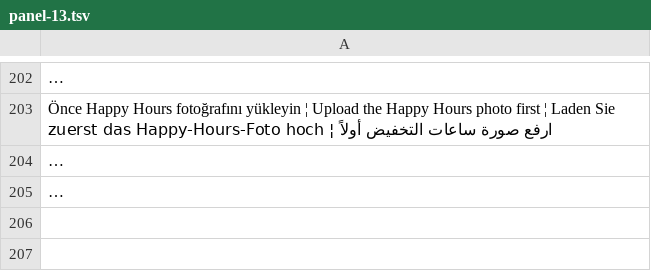
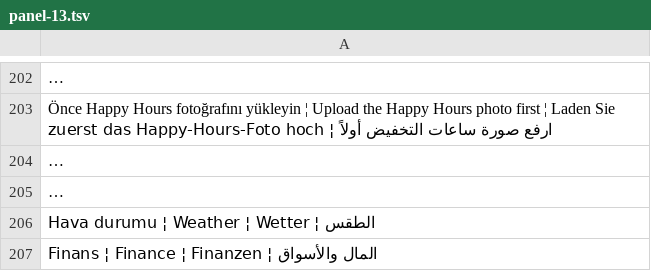
Before and after one commit to ooemir23/screenpano.com, a TSV file: tools/i18n/panel-13.tsv, drawn as a sheet; only a part is shown, gaps mark what is left out; long unchanged cells end in …; the diff covers the shown part only; the diff names each change by its address in the sheet, - before the commit and + after, or states it on an @@ line.

```diff
--- a/tools/i18n/panel-13.tsv
+++ b/tools/i18n/panel-13.tsv
+row 206: Hava durumu ¦ Weather ¦ Wetter ¦ الطقس
+row 207: Finans ¦ Finance ¦ Finanzen ¦ المال والأسواق
```
Also changed, not shown: 4 added rows elsewhere in this file, 10 other files.
